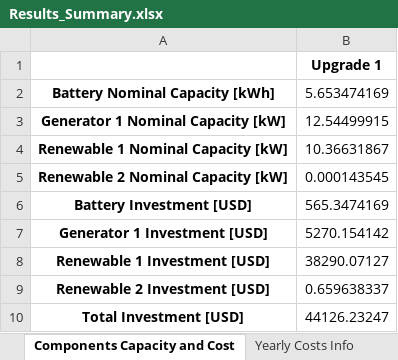
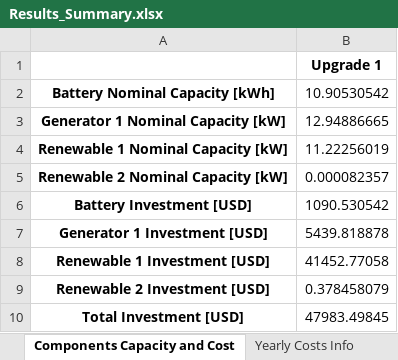
Before and after one commit to PietroAndreoni/MicroGridsPy-Teaching, an Excel workbook: MicroGrids/Results/Results_Summary.xlsx, sheet Components Capacity and Cost, drawn as a sheet; values as stored, in another font and other column widths than the file's, no borders; the diff names each change by its address in the sheet, - before the commit and + after, or states it on an @@ line.

```diff
--- a/MicroGrids/Results/Results_Summary.xlsx (sheet Components Capacity and Cost)
+++ b/MicroGrids/Results/Results_Summary.xlsx (sheet Components Capacity and Cost)
-B2: 5.653474169
+B2: 10.90530542
-B3: 12.54499915
+B3: 12.94886665
-B4: 10.36631867
+B4: 11.22256019
-B5: 0.000143545
+B5: 0.000082357
-B6: 565.3474169
+B6: 1090.530542
-B7: 5270.154142
+B7: 5439.818878
-B8: 38290.07127
+B8: 41452.77058
-B9: 0.659638337
+B9: 0.378458079
-B10: 44126.23247
+B10: 47983.49845
```
Also changed, not shown: sheet Yearly Costs Info, sheet Yearly Energy Averages, sheet Project Total Costs, MicroGrids/Results/Battery_Data.xlsx, MicroGrids/Results/Generator_Data.xlsx, 3 other files.
